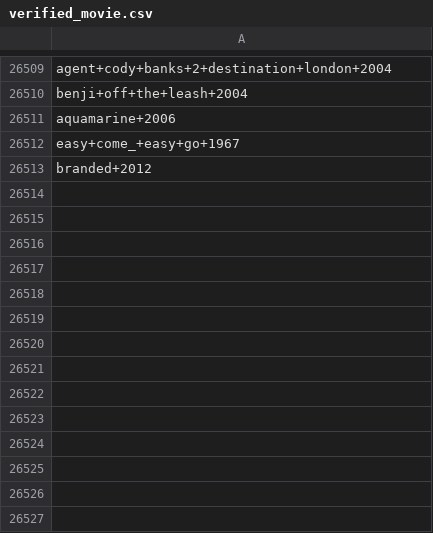
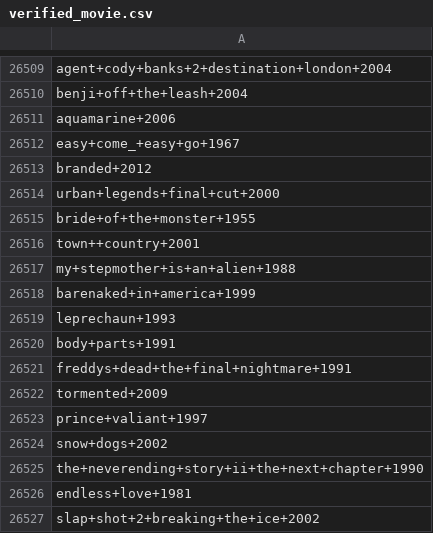
Before and after one commit to mayshri/Team-5, a CSV file: models/verified_movie.csv, drawn as a sheet; only a part is shown, gaps mark what is left out.

```diff
--- a/models/verified_movie.csv
+++ b/models/verified_movie.csv
@@ -26513 +26513,15 @@ easy+come_+easy+go+1967
 branded+2012
+urban+legends+final+cut+2000
+bride+of+the+monster+1955
+town++country+2001
+my+stepmother+is+an+alien+1988
+barenaked+in+america+1999
+leprechaun+1993
+body+parts+1991
+freddys+dead+the+final+nightmare+1991
+tormented+2009
+prince+valiant+1997
+snow+dogs+2002
+the+neverending+story+ii+the+next+chapter+1990
+endless+love+1981
+slap+shot+2+breaking+the+ice+2002
```
Also changed, not shown: 8 other files.
